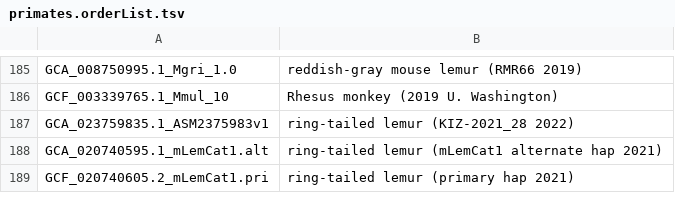
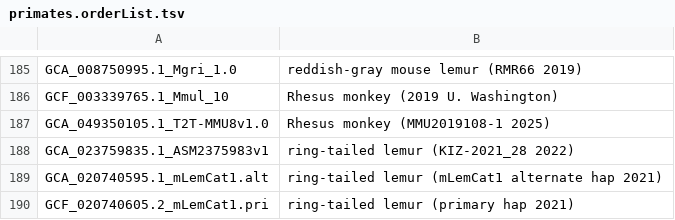
Before and after one commit to ucscGenomeBrowser/kent, a TSV file: src/hg/makeDb/doc/primatesAsmHub/primates.orderList.tsv, drawn as a sheet; only a part is shown, gaps mark what is left out; the diff names each change by its address in the sheet, - before the commit and + after, or states it on an @@ line.

```diff
--- a/src/hg/makeDb/doc/primatesAsmHub/primates.orderList.tsv
+++ b/src/hg/makeDb/doc/primatesAsmHub/primates.orderList.tsv
+row 187: GCA_049350105.1_T2T-MMU8v1.0 | Rhesus monkey (MMU2019108-1 2025)
```
Also changed, not shown: 1 other file.
